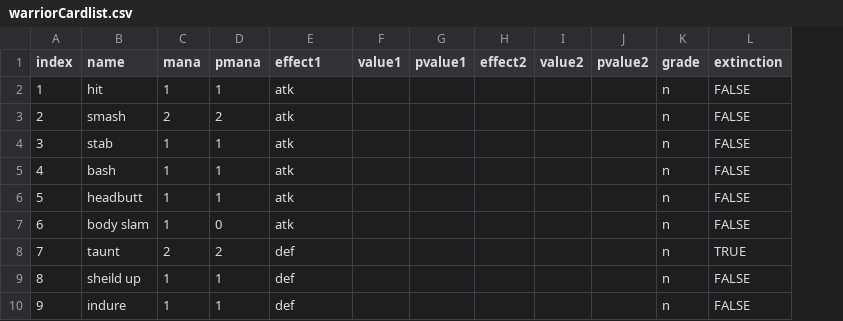
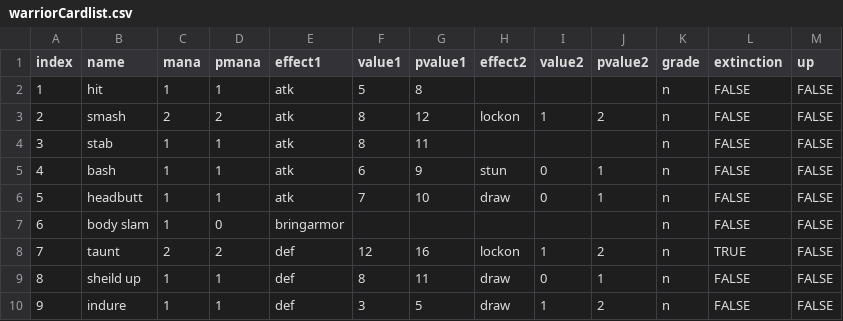
Before and after one commit to wshhaha/ClimbAndDestroy, a CSV file: warriorCardlist.csv, drawn as a sheet; only a part is shown; the diff covers the shown part only; the diff names each change by its address in the sheet, - before the commit and + after, or states it on an @@ line.

```diff
--- a/warriorCardlist.csv
+++ b/warriorCardlist.csv
+column M (up), rows 2-10: all FALSE
-F2 (value1): (empty)
+F2 (value1): 5
-G2 (pvalue1): (empty)
+G2 (pvalue1): 8
-F3:F4 (value1): (empty)
+F3:F4 (value1): 8
-G3 (pvalue1): (empty)
+G3 (pvalue1): 12
-H3 (effect2): (empty)
+H3 (effect2): lockon
-I3 (value2): (empty)
+I3 (value2): 1
-J3 (pvalue2): (empty)
+J3 (pvalue2): 2
-G4 (pvalue1): (empty)
+G4 (pvalue1): 11
-F5 (value1): (empty)
+F5 (value1): 6
-G5 (pvalue1): (empty)
+G5 (pvalue1): 9
-H5 (effect2): (empty)
+H5 (effect2): stun
-I5:I6 (value2): (empty)
+I5:I6 (value2): 0
-J5:J6 (pvalue2): (empty)
+J5:J6 (pvalue2): 1
-F6 (value1): (empty)
+F6 (value1): 7
-G6 (pvalue1): (empty)
+G6 (pvalue1): 10
-H6 (effect2): (empty)
+H6 (effect2): draw
-E7 (effect1): atk
+E7 (effect1): bringarmor
-F8 (value1): (empty)
+F8 (value1): 12
-G8 (pvalue1): (empty)
+G8 (pvalue1): 16
-H8 (effect2): (empty)
+H8 (effect2): lockon
-I8 (value2): (empty)
+I8 (value2): 1
-J8 (pvalue2): (empty)
+J8 (pvalue2): 2
-F9 (value1): (empty)
+F9 (value1): 8
-G9 (pvalue1): (empty)
+G9 (pvalue1): 11
-H9:H10 (effect2): (empty)
+H9:H10 (effect2): draw
-I9 (value2): (empty)
+I9 (value2): 0
-J9 (pvalue2): (empty)
+J9 (pvalue2): 1
-F10 (value1): (empty)
+F10 (value1): 3
-G10 (pvalue1): (empty)
+G10 (pvalue1): 5
-I10 (value2): (empty)
+I10 (value2): 1
-J10 (pvalue2): (empty)
+J10 (pvalue2): 2
```
Also changed, not shown: 45 edited cells elsewhere in this file, 23 other files.
